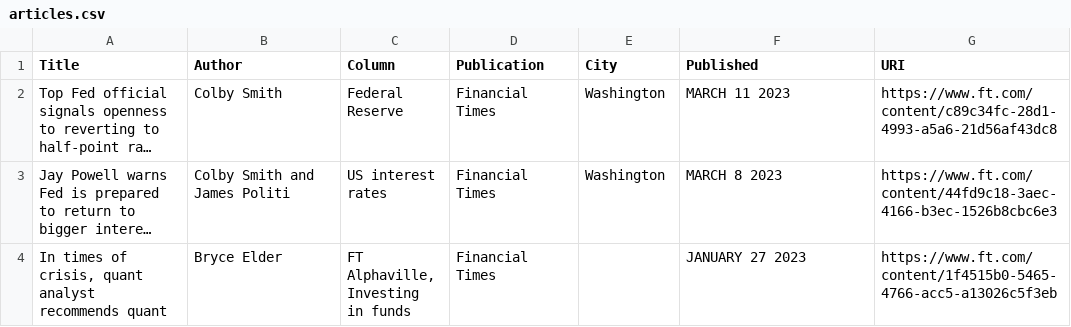
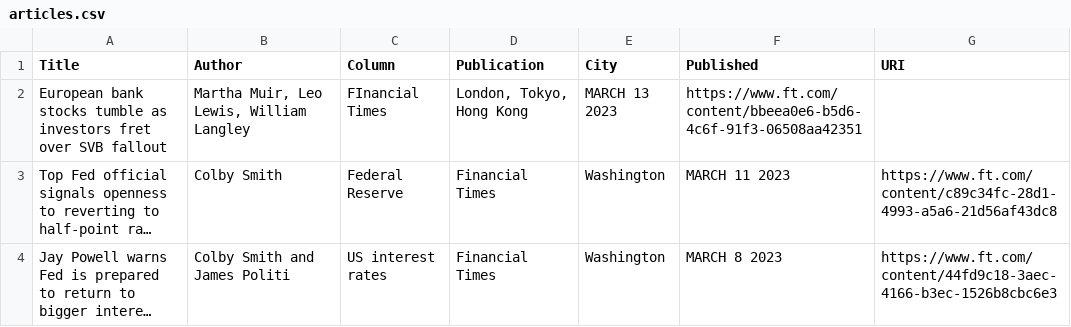
Before and after one commit to jaymarichua/ft-metadata, a CSV file: articles.csv, drawn as a sheet; only a part is shown; the shorter side is filled out with more unchanged rows; long unchanged cells end in …; the diff names each change by its address in the sheet, - before the commit and + after, or states it on an @@ line.

Commit message:
Update articles.csv

```diff
--- a/articles.csv
+++ b/articles.csv
+row 2: European bank stocks tumble as investors fret over SVB fallout | Martha Muir, Leo Lewis, William Langley | FInancial Times | London, Tokyo, Hong Kong | MARCH 13 2023 | https://www.ft.com/content/bbeea0e6-b5d6-4c6f-91f3-06508aa42351
```
